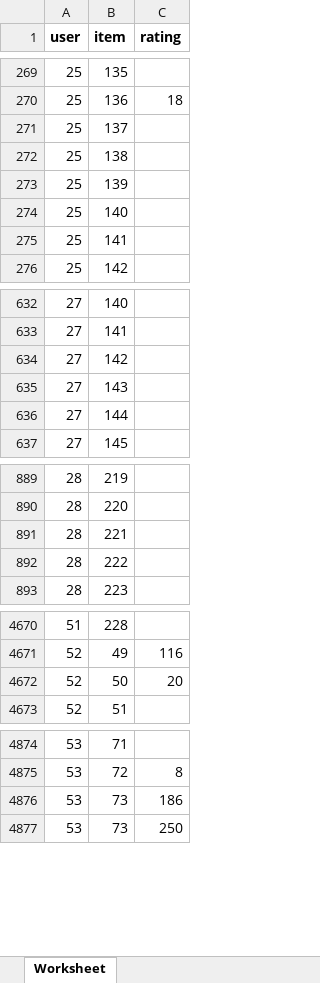
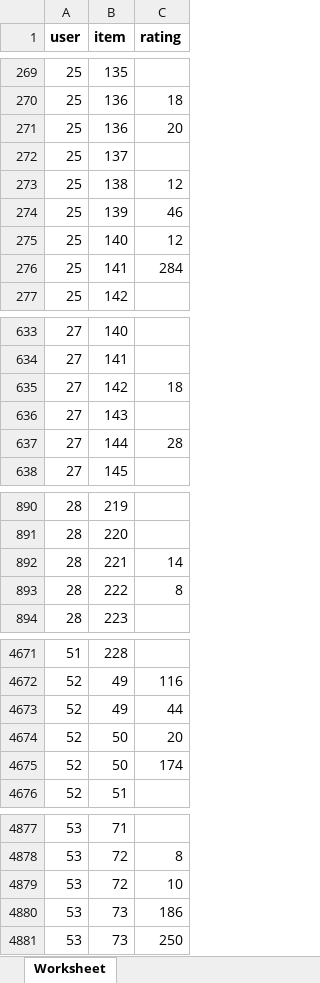
Before and after one commit to huynhec/GOATshop_web, an Excel workbook: admin/pages/User-Based/datasets/training_user_based.xlsx, sheet Worksheet, drawn as a sheet; only a part is shown, gaps mark what is left out; values as stored, in another font and other column widths than the file's, no borders; addresses are those after the commit; the diff covers the shown part only; the diff names each change by its address in the sheet, - before the commit and + after, or states it on an @@ line.

```diff
--- a/admin/pages/User-Based/datasets/training_user_based.xlsx (sheet Worksheet)
+++ b/admin/pages/User-Based/datasets/training_user_based.xlsx (sheet Worksheet)
+row 271: 25 | 136 | 20
-C273 (rating): (empty)
+C273 (rating): 12
-C274 (rating): (empty)
+C274 (rating): 46
-C275 (rating): (empty)
+C275 (rating): 12
-C276 (rating): (empty)
+C276 (rating): 284
-C635 (rating): (empty)
+C635 (rating): 18
-C637 (rating): (empty)
+C637 (rating): 28
-C892 (rating): (empty)
+C892 (rating): 14
-C893 (rating): (empty)
+C893 (rating): 8
+row 4673: 52 | 49 | 44
+row 4675: 52 | 50 | 174
+row 4879: 53 | 72 | 10
```
Also changed, not shown: 537 added rows, 6 moved rows and 32 edited cells elsewhere in this sheet, admin/pages/Association-Rules/dataset/viewlist.xlsx, admin/pages/Association-Rules/output/output_rules.xlsx, 36 other files.
